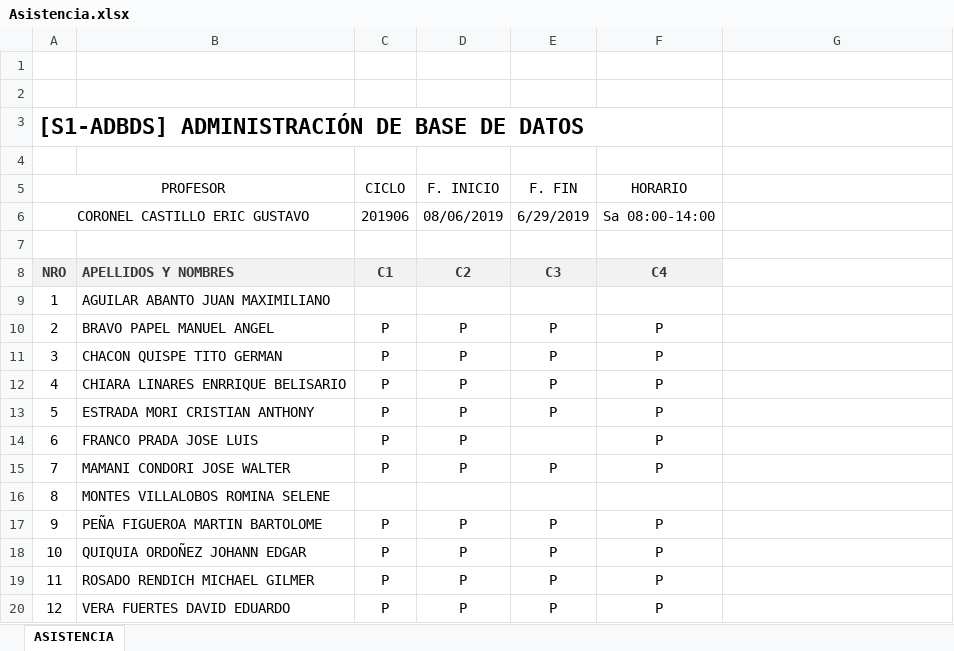
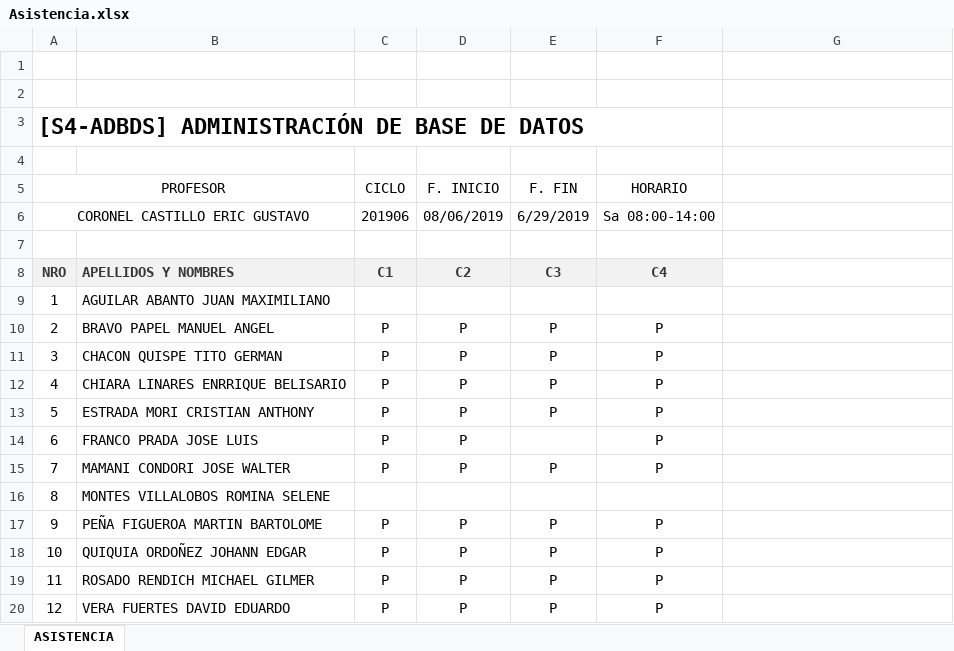
Before and after one commit to gcoronelc/SISTUNI-ORACLE-ADM-003, an Excel workbook: Asistencia.xlsx, sheet ASISTENCIA, drawn as a sheet; values as stored, in another font and other column widths than the file's, no borders; charts and pictures not drawn; the diff names each change by its address in the sheet, - before the commit and + after, or states it on an @@ line.

Commit message:
Repositorio

```diff
--- a/Asistencia.xlsx (sheet ASISTENCIA)
+++ b/Asistencia.xlsx (sheet ASISTENCIA)
-A3 (PROFESOR): [S1-ADBDS] ADMINISTRACIÓN DE BASE DE DATOS
+A3 (PROFESOR): [S4-ADBDS] ADMINISTRACIÓN DE BASE DE DATOS
```
